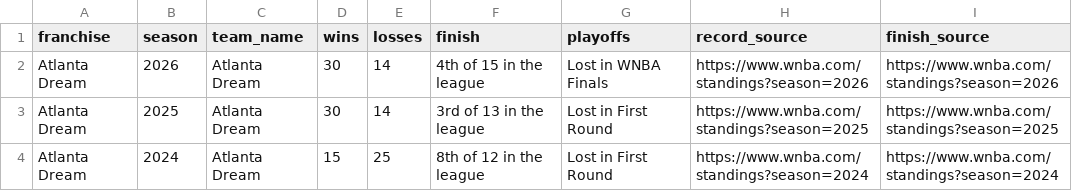
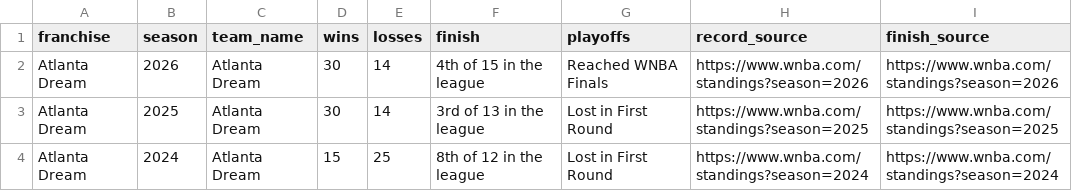
Before and after one commit to ryanmoalemi/fullcourtbuckets, a CSV file: wnba/teams/atlanta-dream/atlanta-dream-history.csv, drawn as a sheet; only a part is shown.

```diff
--- a/wnba/teams/atlanta-dream/atlanta-dream-history.csv
+++ b/wnba/teams/atlanta-dream/atlanta-dream-history.csv
@@ -1,3 +1,3 @@
 franchise,season,team_name,wins,losses,finish,playoffs,record_source,finish_source
-Atlanta Dream,2026,Atlanta Dream,30,14,4th of 15 in the league,Lost in WNBA Finals,https://www.wnba.com/standings?season=2026,https://www.wnba.com/standings?season=2026
+Atlanta Dream,2026,Atlanta Dream,30,14,4th of 15 in the league,Reached WNBA Finals,https://www.wnba.com/standings?season=2026,https://www.wnba.com/standings?season=2026
 Atlanta Dream,2025,Atlanta Dream,30,14,3rd of 13 in the league,Lost in First Round,https://www.wnba.com/standings?season=2025,https://www.wnba.com/standings?season=2025
```
Also changed, not shown: wnba/teams/golden-state-valkyries/golden-state-valkyries-history.csv, 5 other files.
